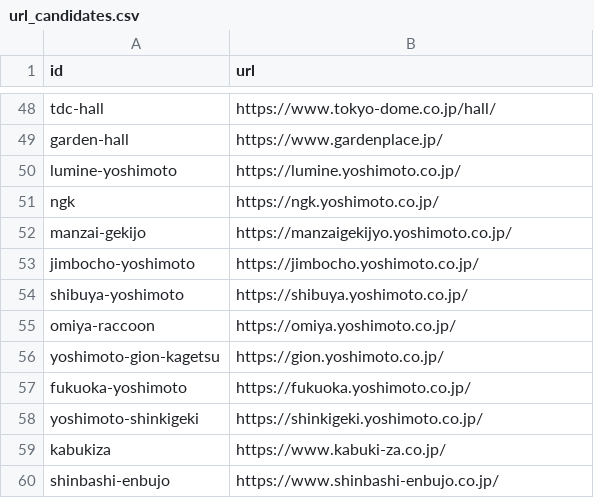
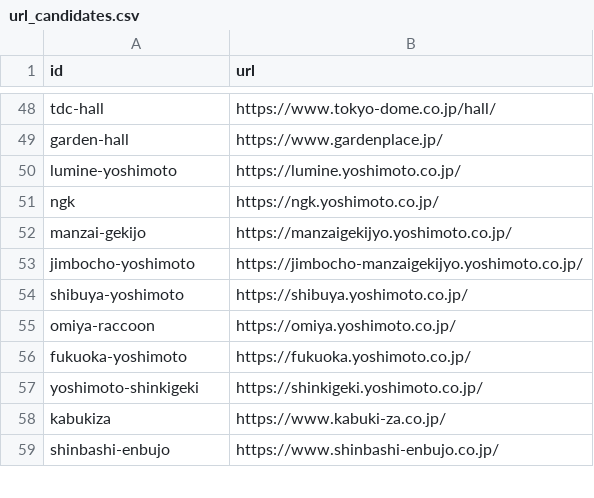
Before and after one commit to tdtaisei-droid/live-hub, a CSV file: config/url_candidates.csv, drawn as a sheet; only a part is shown, gaps mark what is left out.

```diff
--- a/config/url_candidates.csv
+++ b/config/url_candidates.csv
@@ -52,6 +52,5 @@ ngk,https://ngk.yoshimoto.co.jp/
 manzai-gekijo,https://manzaigekijyo.yoshimoto.co.jp/
-jimbocho-yoshimoto,https://jimbocho.yoshimoto.co.jp/
+jimbocho-yoshimoto,https://jimbocho-manzaigekijyo.yoshimoto.co.jp/
 shibuya-yoshimoto,https://shibuya.yoshimoto.co.jp/
 omiya-raccoon,https://omiya.yoshimoto.co.jp/
-yoshimoto-gion-kagetsu,https://gion.yoshimoto.co.jp/
 fukuoka-yoshimoto,https://fukuoka.yoshimoto.co.jp/
```
Also changed, not shown: config/sources/theaters.csv, 2 other files.
